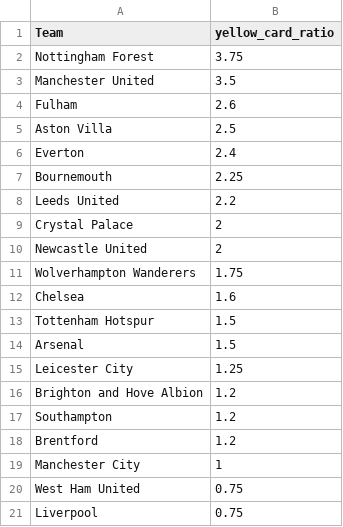
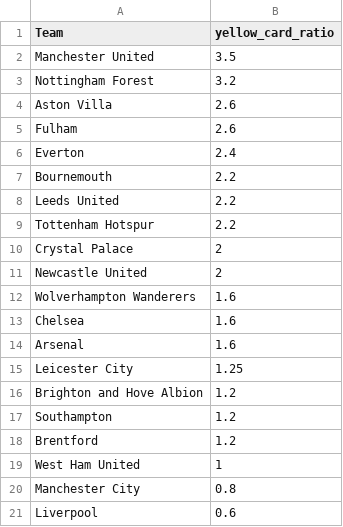
Before and after one commit to charles-adedotun/krysp-scraper, a CSV file: epl/cleaned-data/teams-cpmr.csv, drawn as a sheet.

```diff
--- a/epl/cleaned-data/teams-cpmr.csv
+++ b/epl/cleaned-data/teams-cpmr.csv
@@ -1,15 +1,15 @@
 "Team","yellow_card_ratio"
-" Nottingham Forest ",3.75
 "  Manchester United ",3.5
+" Nottingham Forest ",3.2
+"  Aston Villa ",2.6
 "  Fulham ",2.6
-"  Aston Villa ",2.5
 "  Everton ",2.4
-"  Bournemouth ",2.25
+"  Bournemouth ",2.2
 "  Leeds United ",2.2
+"  Tottenham Hotspur ",2.2
 "  Crystal Palace ",2
 "  Newcastle United ",2
-"  Wolverhampton Wanderers ",1.75
+"  Wolverhampton Wanderers ",1.6
 "  Chelsea ",1.6
-"  Tottenham Hotspur ",1.5
-"  Arsenal ",1.5
+"  Arsenal ",1.6
 "  Leicester City ",1.25
@@ -18,4 +18,4 @@
 "  Brentford ",1.2
-"  Manchester City ",1
-"  West Ham United ",0.75
-"  Liverpool ",0.75
+"  West Ham United ",1
+"  Manchester City ",0.8
+"  Liverpool ",0.6
```
Also changed, not shown: epl/cleaned-data/referees-cpmr.csv, 2 other files.
